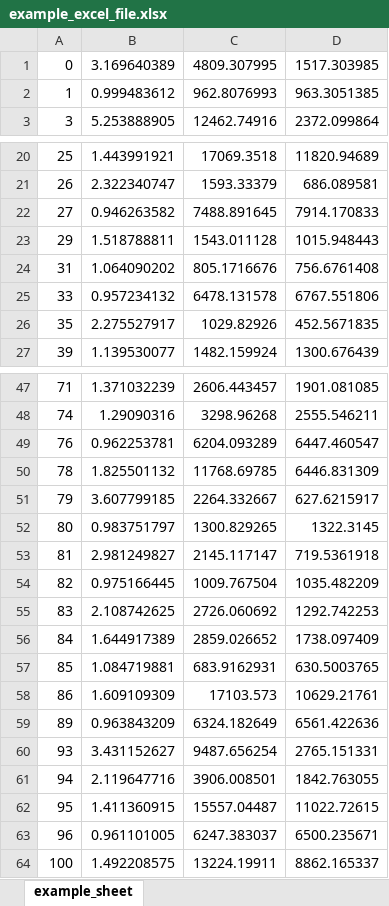
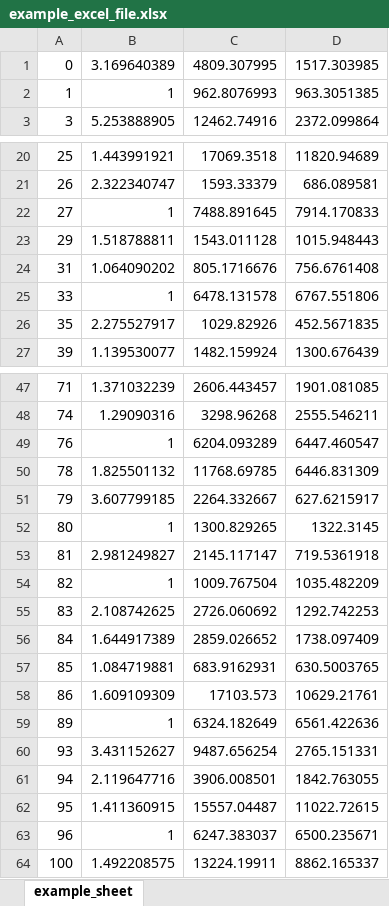
Before and after one commit to paulazoo/behavior, an Excel workbook: example_excel_file.xlsx, sheet example_sheet, drawn as a sheet; only a part is shown, gaps mark what is left out; values as stored, in another font and other column widths than the file's, no borders; the diff covers the shown part only; the diff names each change by its address in the sheet, - before the commit and + after, or states it on an @@ line.

```diff
--- a/example_excel_file.xlsx (sheet example_sheet)
+++ b/example_excel_file.xlsx (sheet example_sheet)
-B2: 0.999483612
+B2: 1
-B22: 0.946263582
+B22: 1
-B25: 0.957234132
+B25: 1
-B49: 0.962253781
+B49: 1
-B52: 0.983751797
+B52: 1
-B54: 0.975166445
+B54: 1
-B59: 0.963843209
+B59: 1
-B63: 0.961101005
+B63: 1
```
Also changed, not shown: 3 edited cells elsewhere in this sheet, 6 other files.
